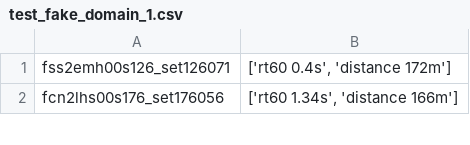
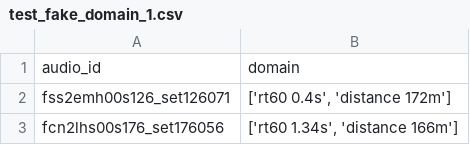
Before and after one commit to Jieun1018/prompt-whisper, a CSV file: data/fake_sitec/test_fake_domain_1.csv, drawn as a sheet; only a part is shown; the diff names each change by its address in the sheet, - before the commit and + after, or states it on an @@ line.

```diff
--- a/data/fake_sitec/test_fake_domain_1.csv
+++ b/data/fake_sitec/test_fake_domain_1.csv
+row 1: audio_id | domain
```
Also changed, not shown: data/fake_sitec/validation_fake_domain_1.csv, 4 other files.
